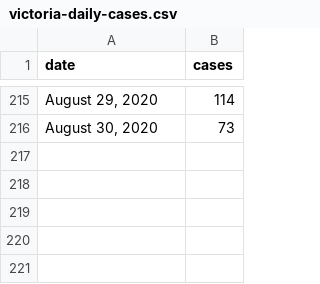
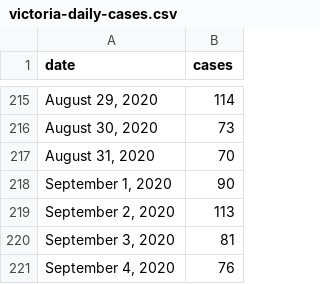
Before and after one commit to ellisp/blog-source, a CSV file: _working/covid-tracking/victoria-daily-cases.csv, drawn as a sheet; only a part is shown, gaps mark what is left out.

Commit message:
update elections and covid data

```diff
--- a/_working/covid-tracking/victoria-daily-cases.csv
+++ b/_working/covid-tracking/victoria-daily-cases.csv
@@ -216 +216,6 @@ date,cases
 "August 30, 2020",73
+"August 31, 2020", 70
+"September 1, 2020", 90
+"September 2, 2020", 113
+"September 3, 2020", 81
+"September 4, 2020", 76
```
Also changed, not shown: elections/nz-2020/prediction-log.csv, 2 other files.
